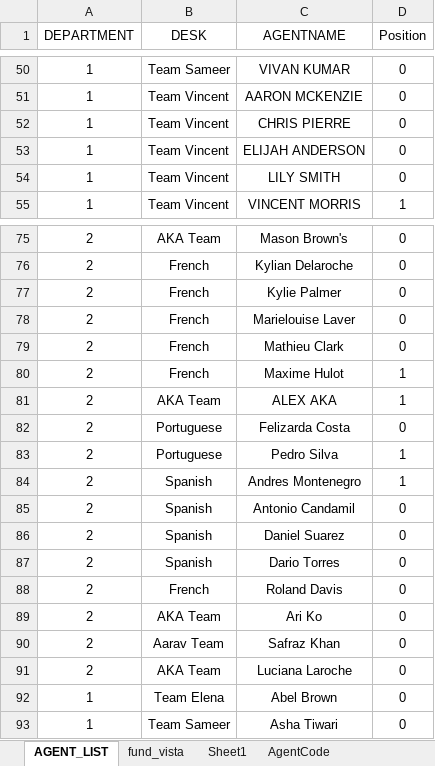
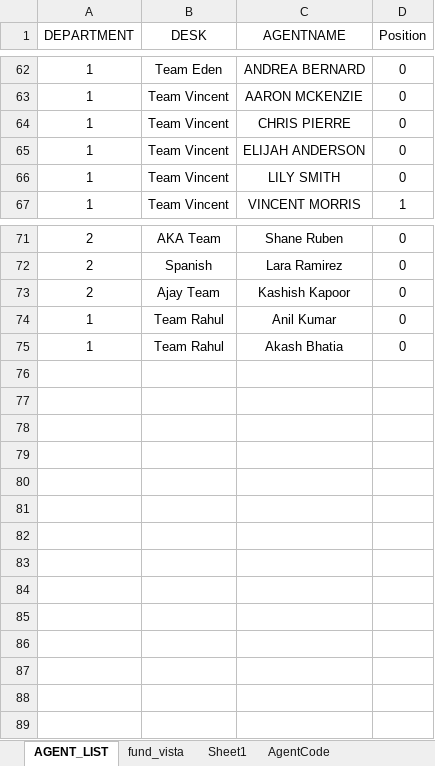
Before and after one commit to marcusforsen/tmgroup, an Excel workbook: agents.xlsx, sheet AGENT_LIST, drawn as a sheet; only a part is shown, gaps mark what is left out; values as stored, in another font and other column widths than the file's, no borders; removed rows and columns are numbered as before the commit, all else as after; the diff covers the shown part only; the diff names each change by its address in the sheet, - before the commit and + after, or states it on an @@ line.

```diff
--- a/agents.xlsx (sheet AGENT_LIST)
+++ b/agents.xlsx (sheet AGENT_LIST)
-B62 (DESK): Team Sameer
+B62 (DESK): Team Eden
-C62 (AGENTNAME): VIVAN KUMAR
+C62 (AGENTNAME): ANDREA BERNARD
-C71 (AGENTNAME): Mason Brown's
+C71 (AGENTNAME): Shane Ruben
@@ row 76 moved to row 20: 2 @@
-row 77: 2 | French | Kylie Palmer | 0
@@ row 78 moved to row 21: 2 @@
@@ row 79 moved to row 22: 2 @@
-row 80: 2 | French | Maxime Hulot | 1
@@ row 81 moved to row 17: 2 @@
-row 82: 2 | Portuguese | Felizarda Costa | 0
-row 83: 2 | Portuguese | Pedro Silva | 1
@@ row 84 moved to row 24: 2 @@
@@ row 85 moved to row 25: 2 @@
-C72 (AGENTNAME): Daniel Suarez
+C72 (AGENTNAME): Lara Ramirez
@@ row 87 moved to row 27: 2 @@
@@ row 88 moved to row 23: 2 @@
@@ row 89 moved to row 18: 2 @@
-B73 (DESK): Aarav Team
+B73 (DESK): Ajay Team
-C73 (AGENTNAME): Safraz Khan
+C73 (AGENTNAME): Kashish Kapoor
@@ row 91 moved to row 19: 2 @@
-B74 (DESK): Team Elena
+B74 (DESK): Team Rahul
-C74 (AGENTNAME): Abel Brown
+C74 (AGENTNAME): Anil Kumar
-B75 (DESK): Team Sameer
+B75 (DESK): Team Rahul
-C75 (AGENTNAME): Asha Tiwari
+C75 (AGENTNAME): Akash Bhatia
```
Also changed, not shown: 5 added rows, 19 removed rows, 24 moved rows and 7 edited cells elsewhere in this sheet, 11 other files.
